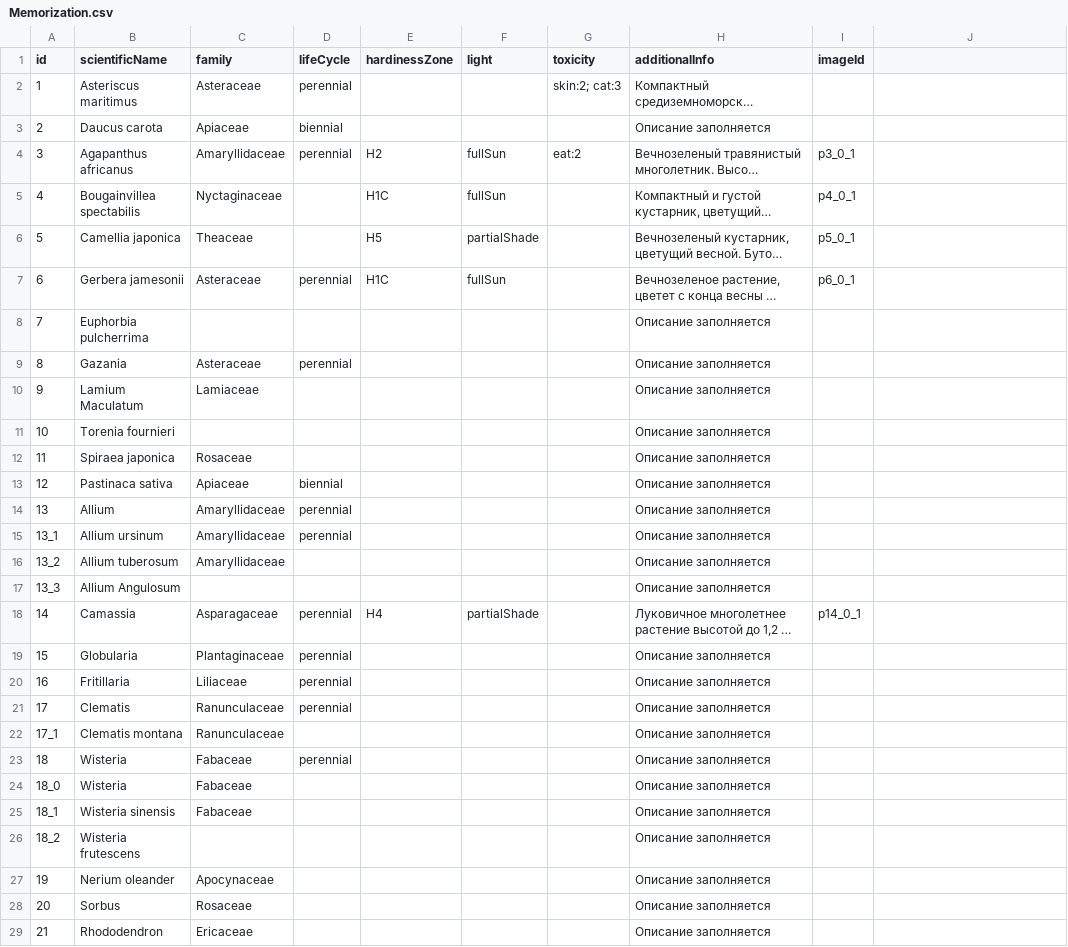
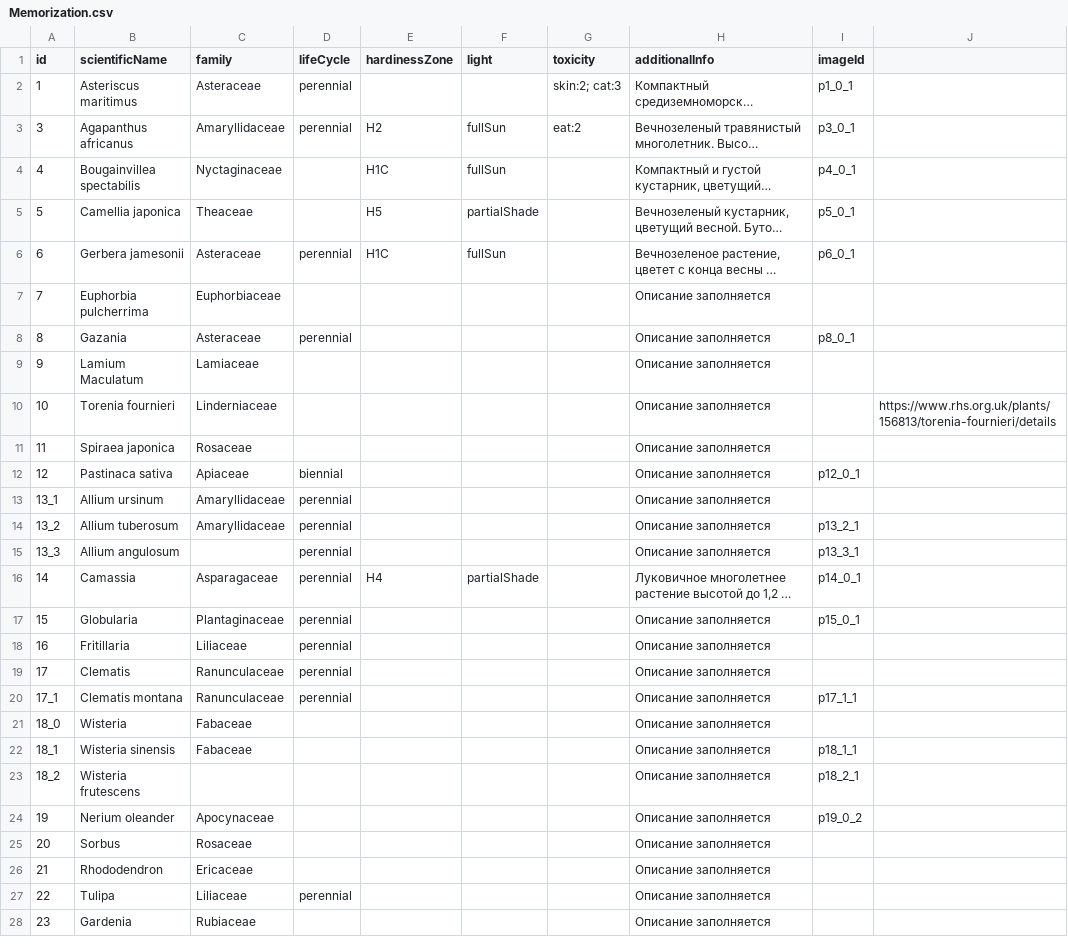
Before and after one commit to LorianBathory/GuessThePlant, a CSV file: Memorization.csv, drawn as a sheet; only a part is shown; the shorter side is filled out with more unchanged rows; long unchanged cells end in …; removed rows and columns are numbered as before the commit, all else as after; the diff covers the shown part only; the diff names each change by its address in the sheet, - before the commit and + after, or states it on an @@ line.

```diff
--- a/Memorization.csv
+++ b/Memorization.csv
-I2 (imageId): (empty)
+I2 (imageId): p1_0_1
-row 3: 2 | Daucus carota | Apiaceae | biennial |  |  |  | Описание заполняется
-C7 (family): (empty)
+C7 (family): Euphorbiaceae
-I8 (imageId): (empty)
+I8 (imageId): p8_0_1
-C10 (family): (empty)
+C10 (family): Linderniaceae
-J10: (empty)
+J10: https://www.rhs.org.uk/plants/156813/torenia-fournieri/details
-I12 (imageId): (empty)
+I12 (imageId): p12_0_1
-row 14: 13 | Allium | Amaryllidaceae | perennial |  |  |  | Описание заполняется
-D14 (lifeCycle): (empty)
+D14 (lifeCycle): perennial
-I14 (imageId): (empty)
+I14 (imageId): p13_2_1
-row 17: 13_3 | Allium Angulosum |  |  |  |  |  | Описание заполняется
+row 15: 13_3 | Allium angulosum |  | perennial |  |  |  | Описание заполняется | p13_3_1
-I17 (imageId): (empty)
+I17 (imageId): p15_0_1
-D20 (lifeCycle): (empty)
+D20 (lifeCycle): perennial
-I20 (imageId): (empty)
+I20 (imageId): p17_1_1
-row 23: 18 | Wisteria | Fabaceae | perennial |  |  |  | Описание заполняется
-I22 (imageId): (empty)
+I22 (imageId): p18_1_1
-I23 (imageId): (empty)
+I23 (imageId): p18_2_1
-I24 (imageId): (empty)
+I24 (imageId): p19_0_2
```
Also changed, not shown: 5 removed rows, 54 edited cells and row numbers in column A elsewhere in this file, PlantData.csv.
